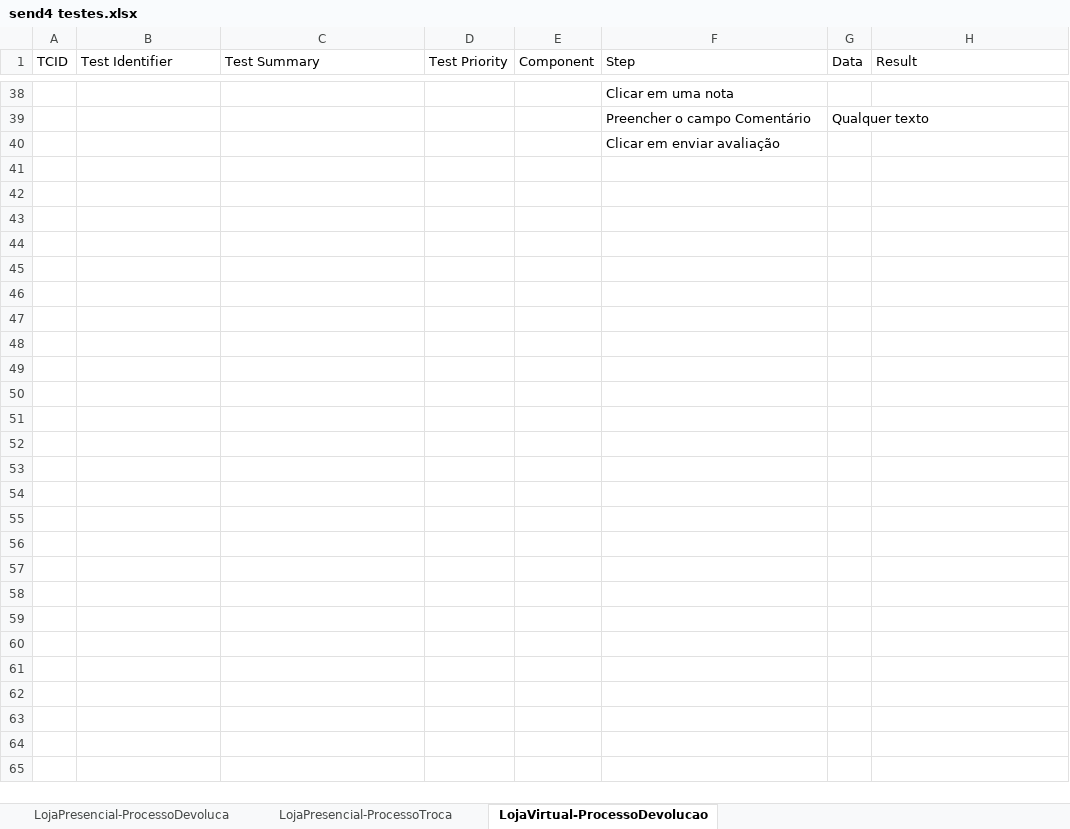
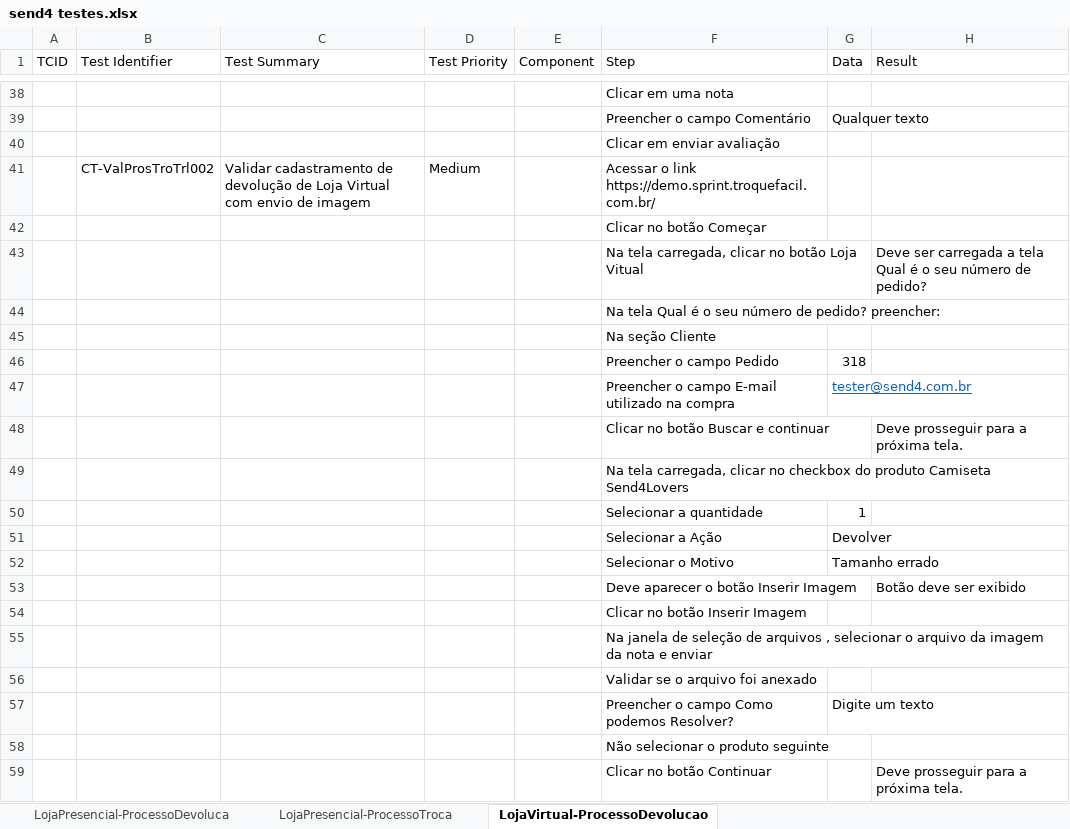
Before and after one commit to QASoftDev/send4-teste, an Excel workbook: DocumentacaoDosTestes/send4 testes.xlsx, sheet LojaVirtual-ProcessoDevolucao, drawn as a sheet; only a part is shown, gaps mark what is left out; values as stored, in another font and other column widths than the file's, no borders; the diff covers the shown part only; the diff names each change by its address in the sheet, - before the commit and + after, or states it on an @@ line.

Commit message:
Atualizado o teste de loja virtual e documentação do testes em excel

```diff
--- a/DocumentacaoDosTestes/send4 testes.xlsx (sheet LojaVirtual-ProcessoDevolucao)
+++ b/DocumentacaoDosTestes/send4 testes.xlsx (sheet LojaVirtual-ProcessoDevolucao)
+row 41:  | CT-ValProsTroTrl002 | Validar cadastramento de devolução de Loja Virtual com envio de imagem | Medium |  | Acessar o link https://demo.sprint.troquefacil.com.br/
+row 42:  |  |  |  |  | Clicar no botão Começar
+row 43:  |  |  |  |  | Na tela carregada, clicar no botão Loja Vitual |  | Deve ser carregada a tela Qual é o seu número de pedido?
+row 44:  |  |  |  |  | Na tela Qual é o seu número de pedido? preencher:
+row 45:  |  |  |  |  | Na seção Cliente
+row 46:  |  |  |  |  | Preencher o campo Pedido | 318
+row 47:  |  |  |  |  | Preencher o campo E-mail utilizado na compra | tester@send4.com.br
+row 48:  |  |  |  |  | Clicar no botão Buscar e continuar |  | Deve prosseguir para a próxima tela.
+row 49:  |  |  |  |  | Na tela carregada, clicar no checkbox do produto Camiseta Send4Lovers
+row 50:  |  |  |  |  | Selecionar a quantidade | 1
+row 51:  |  |  |  |  | Selecionar a Ação | Devolver
+row 52:  |  |  |  |  | Selecionar o Motivo | Tamanho errado
+row 53:  |  |  |  |  | Deve aparecer o botão Inserir Imagem |  | Botão deve ser exibido
+row 54:  |  |  |  |  | Clicar no botão Inserir Imagem
+row 55:  |  |  |  |  | Na janela de seleção de arquivos , selecionar o arquivo da imagem da nota e enviar
+row 56:  |  |  |  |  | Validar se o arquivo foi anexado
+row 57:  |  |  |  |  | Preencher o campo Como podemos Resolver? | Digite um texto
+row 58:  |  |  |  |  | Não selecionar o produto seguinte
+row 59:  |  |  |  |  | Clicar no botão Continuar |  | Deve prosseguir para a próxima tela.
```
Also changed, not shown: 19 added rows elsewhere in this sheet, 2 other files.
